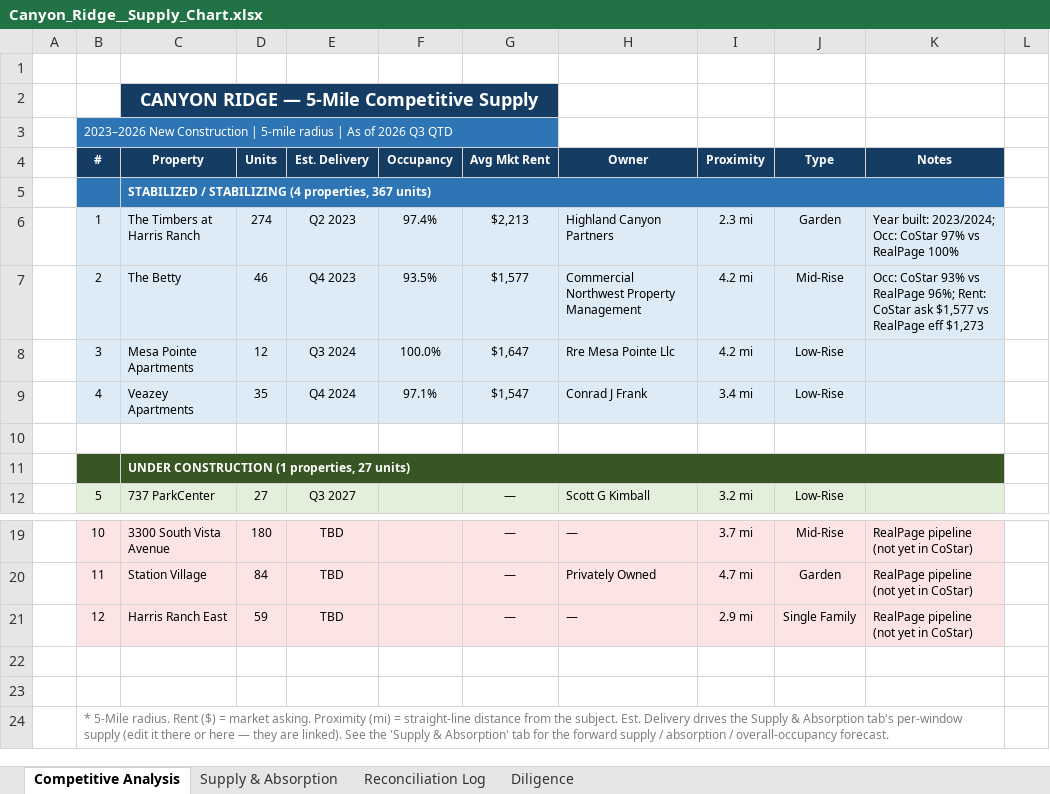
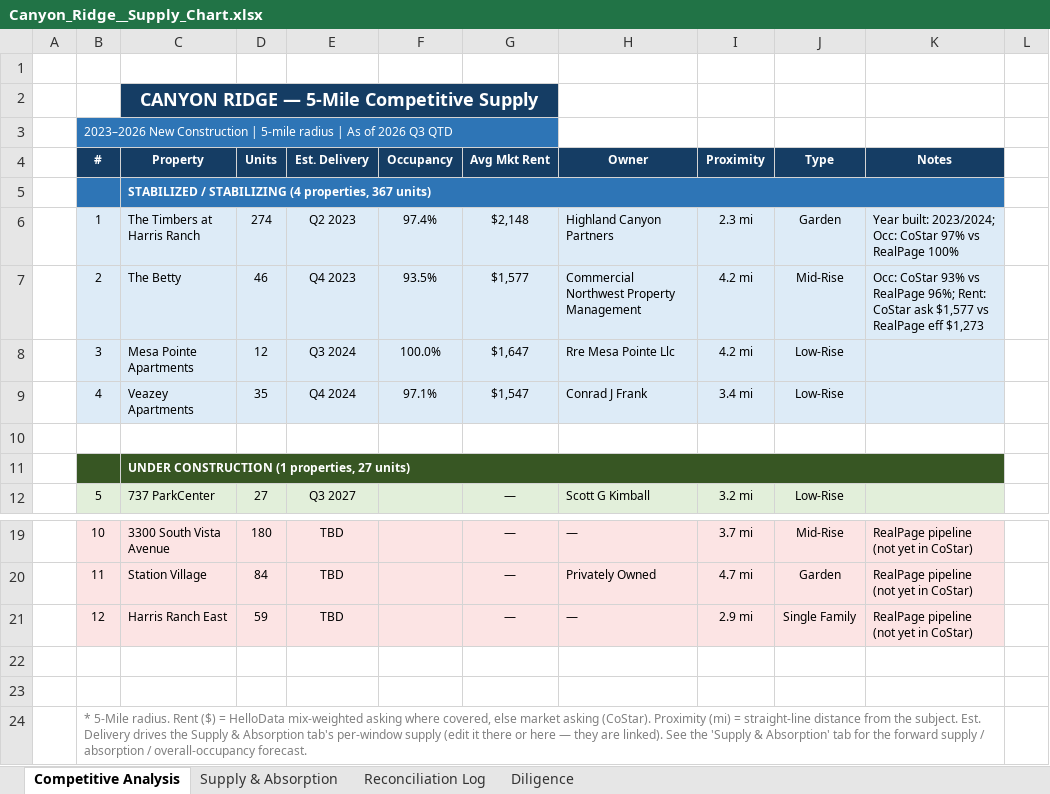
Before and after one commit to rich-f-ritter/Boise-Deals, an Excel workbook: CanyonRidge/supply/Canyon_Ridge__Supply_Chart.xlsx, sheet Competitive Analysis, drawn as a sheet; only a part is shown, gaps mark what is left out; values as stored, in another font and other column widths than the file's, no borders; the diff names each change by its address in the sheet, - before the commit and + after, or states it on an @@ line.

```diff
--- a/CanyonRidge/supply/Canyon_Ridge__Supply_Chart.xlsx (sheet Competitive Analysis)
+++ b/CanyonRidge/supply/Canyon_Ridge__Supply_Chart.xlsx (sheet Competitive Analysis)
-G6 (Avg Mkt Rent): $2,213
+G6 (Avg Mkt Rent): $2,148
-B24 (#): …($) = market asking. Proximity (mi)…
+B24 (#): …($) = HelloData mix-weighted asking where covered, else market asking (CoStar). Proximity (mi)…
```
Also changed, not shown: sheet Supply & Absorption, sheet Reconciliation Log, hidden cells, 2 other files.
